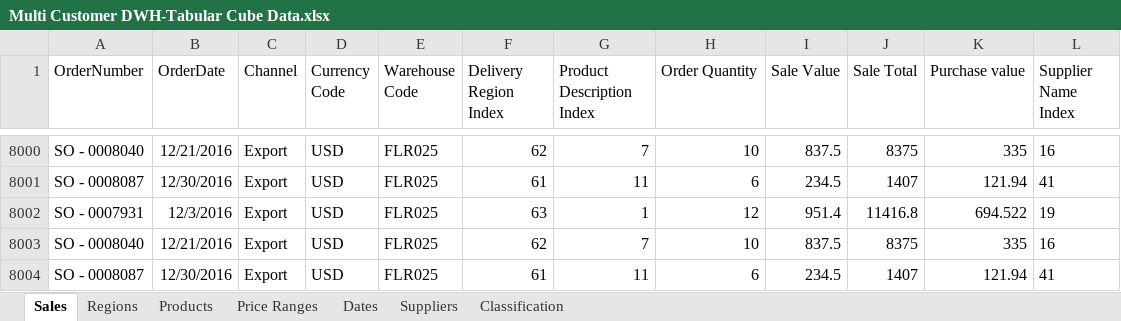
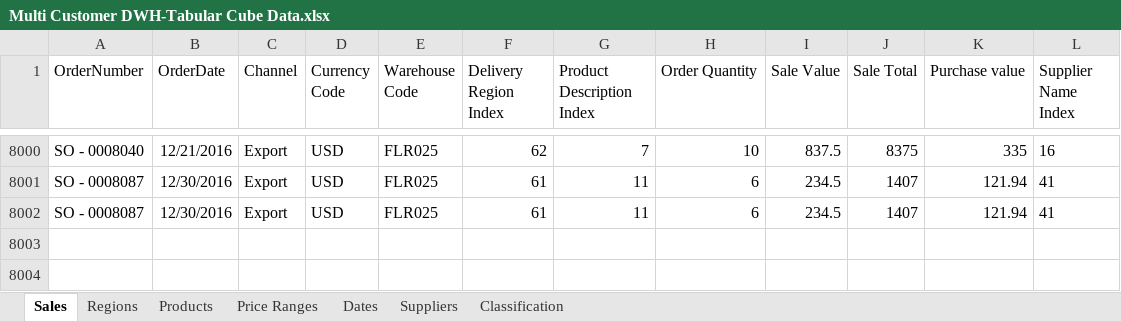
Before and after one commit to Anil-Koduru/5PM-Coop-project-practice, an Excel workbook: Multi Customer DWH-Tabular Cube Data.xlsx, sheet Sales, drawn as a sheet; only a part is shown, gaps mark what is left out; values as stored, in another font and other column widths than the file's, no borders; the diff names each change by its address in the sheet, - before the commit and + after, or states it on an @@ line.

Commit message:
changed updated

```diff
--- a/Multi Customer DWH-Tabular Cube Data.xlsx (sheet Sales)
+++ b/Multi Customer DWH-Tabular Cube Data.xlsx (sheet Sales)
-row 8002: SO - 0007931 | 12/3/2016 | Export | USD | FLR025 | 63 | 1 | 12 | 951.4 | 11416.8 | 694.522 | 19
-row 8003: SO - 0008040 | 12/21/2016 | Export | USD | FLR025 | 62 | 7 | 10 | 837.5 | 8375 | 335 | 16
```
